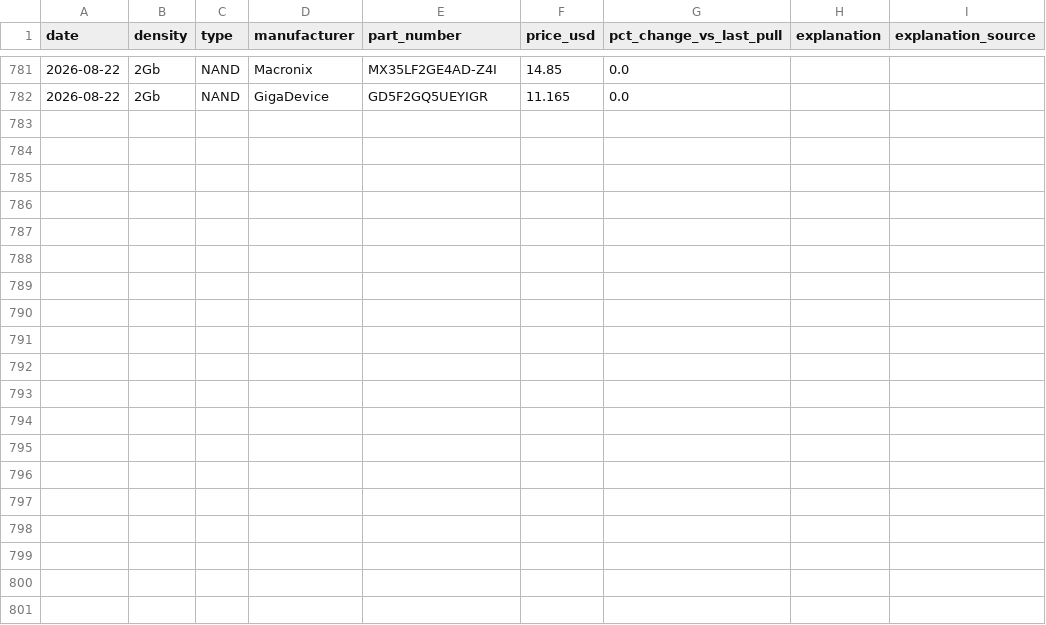
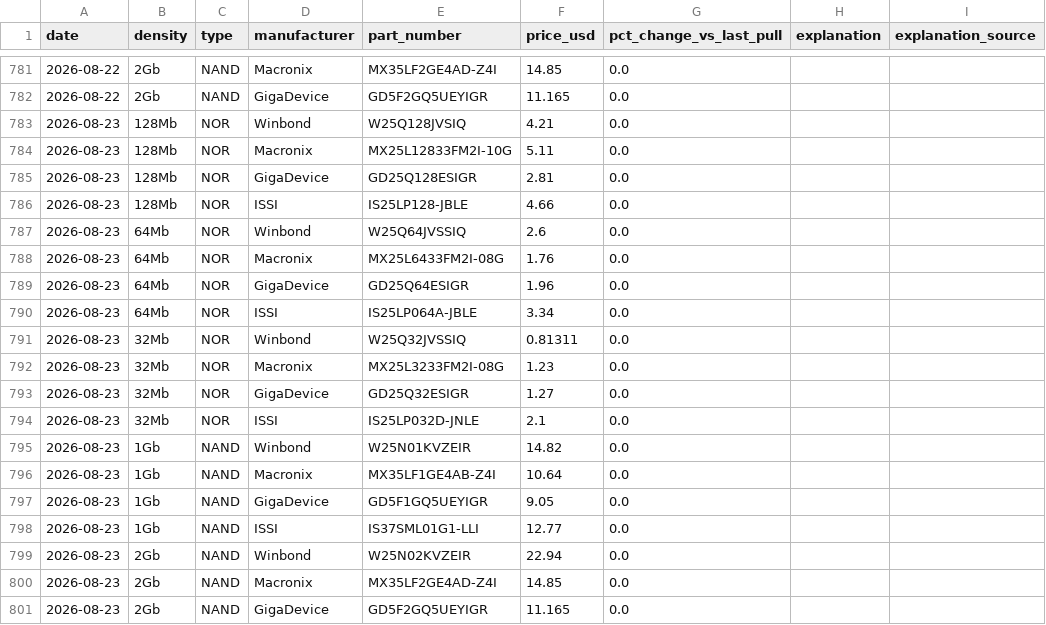
Before and after one commit to dpark0307/winbond-tracker-final, a CSV file: prices.csv, drawn as a sheet; only a part is shown, gaps mark what is left out.

```diff
--- a/prices.csv
+++ b/prices.csv
@@ -782 +782,20 @@ date,density,type,manufacturer,part_number,price_usd,pct_change_vs_last_pull,exp
 2026-08-22,2Gb,NAND,GigaDevice,GD5F2GQ5UEYIGR,11.165,0.0,,
+2026-08-23,128Mb,NOR,Winbond,W25Q128JVSIQ,4.21,0.0,,
+2026-08-23,128Mb,NOR,Macronix,MX25L12833FM2I-10G,5.11,0.0,,
+2026-08-23,128Mb,NOR,GigaDevice,GD25Q128ESIGR,2.81,0.0,,
+2026-08-23,128Mb,NOR,ISSI,IS25LP128-JBLE,4.66,0.0,,
+2026-08-23,64Mb,NOR,Winbond,W25Q64JVSSIQ,2.6,0.0,,
+2026-08-23,64Mb,NOR,Macronix,MX25L6433FM2I-08G,1.76,0.0,,
+2026-08-23,64Mb,NOR,GigaDevice,GD25Q64ESIGR,1.96,0.0,,
+2026-08-23,64Mb,NOR,ISSI,IS25LP064A-JBLE,3.34,0.0,,
+2026-08-23,32Mb,NOR,Winbond,W25Q32JVSSIQ,0.81311,0.0,,
+2026-08-23,32Mb,NOR,Macronix,MX25L3233FM2I-08G,1.23,0.0,,
+2026-08-23,32Mb,NOR,GigaDevice,GD25Q32ESIGR,1.27,0.0,,
+2026-08-23,32Mb,NOR,ISSI,IS25LP032D-JNLE,2.1,0.0,,
+2026-08-23,1Gb,NAND,Winbond,W25N01KVZEIR,14.82,0.0,,
+2026-08-23,1Gb,NAND,Macronix,MX35LF1GE4AB-Z4I,10.64,0.0,,
+2026-08-23,1Gb,NAND,GigaDevice,GD5F1GQ5UEYIGR,9.05,0.0,,
+2026-08-23,1Gb,NAND,ISSI,IS37SML01G1-LLI,12.77,0.0,,
+2026-08-23,2Gb,NAND,Winbond,W25N02KVZEIR,22.94,0.0,,
+2026-08-23,2Gb,NAND,Macronix,MX35LF2GE4AD-Z4I,14.85,0.0,,
+2026-08-23,2Gb,NAND,GigaDevice,GD5F2GQ5UEYIGR,11.165,0.0,,
```
